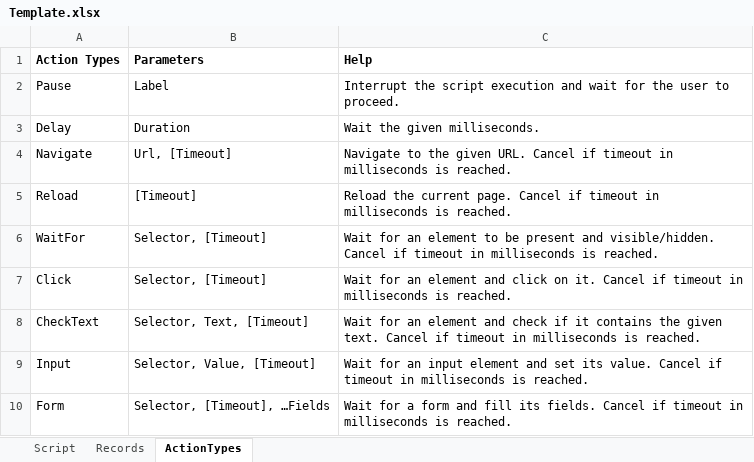
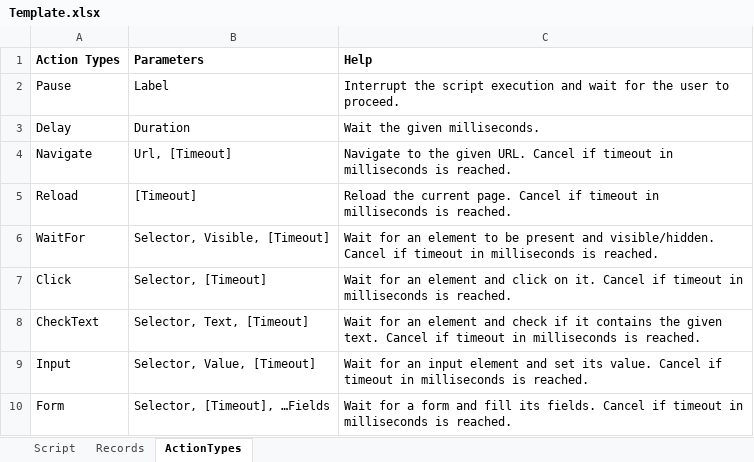
Before and after one commit to mastersign/Mastersign.AutoForm, an Excel workbook: src/Mastersign.AutoForm/Template.xlsx, sheet ActionTypes, drawn as a sheet; values as stored, in another font and other column widths than the file's, no borders; the diff names each change by its address in the sheet, - before the commit and + after, or states it on an @@ line.

```diff
--- a/src/Mastersign.AutoForm/Template.xlsx (sheet ActionTypes)
+++ b/src/Mastersign.AutoForm/Template.xlsx (sheet ActionTypes)
-B6 (Parameters): Selector, [Timeout]
+B6 (Parameters): Selector, Visible, [Timeout]
```
Also changed, not shown: sheet Script, 2 other files.
